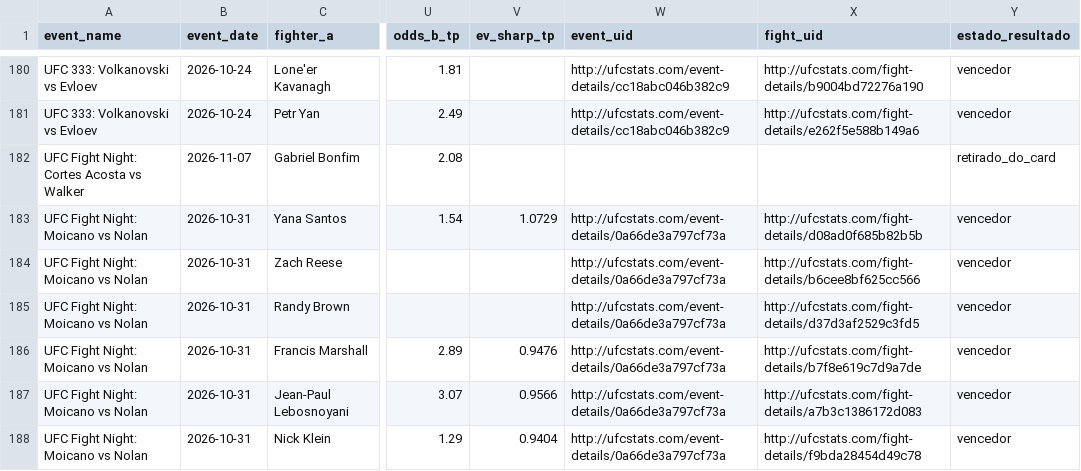
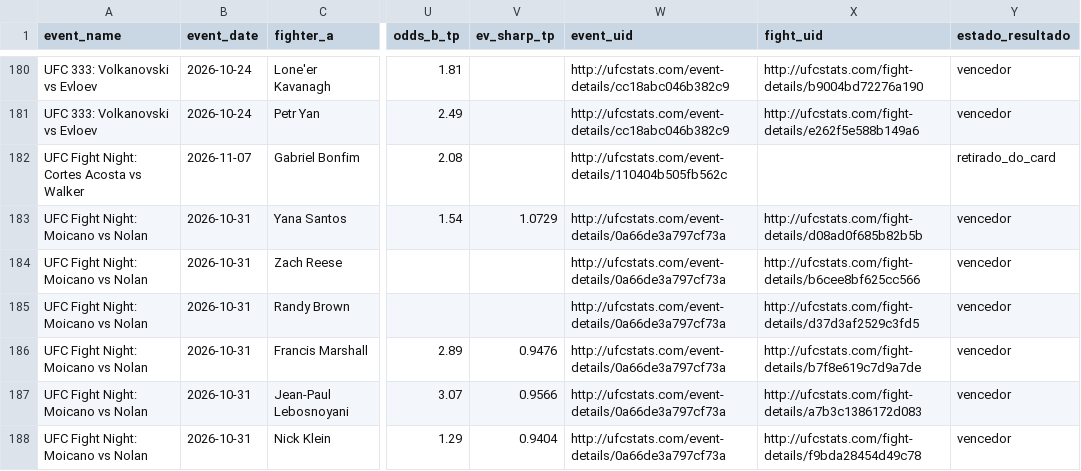
Before and after one commit to bergols/ufc-predictor, a CSV file: data/prediction_history.csv, drawn as a sheet; only a part is shown, gaps mark what is left out; the diff covers the shown part only; the diff names each change by its address in the sheet, - before the commit and + after, or states it on an @@ line.

```diff
--- a/data/prediction_history.csv
+++ b/data/prediction_history.csv
-W182 (event_uid): (empty)
+W182 (event_uid): http://ufcstats.com/event-details/110404b505fb562c
```
Also changed, not shown: 70 edited cells elsewhere in this file, data/odds_template.csv.
